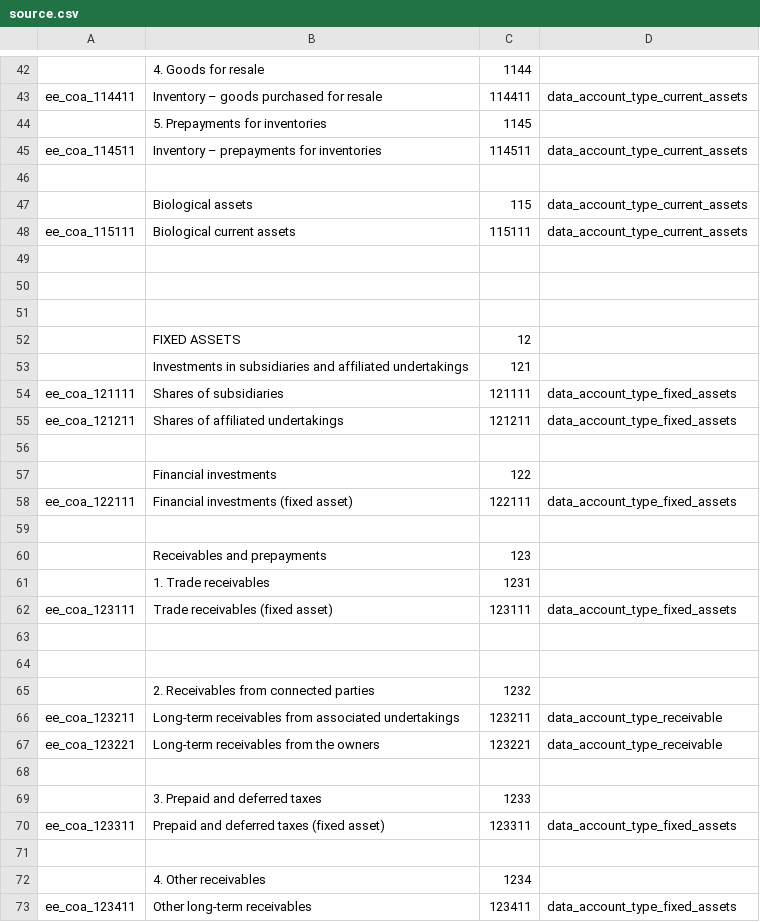
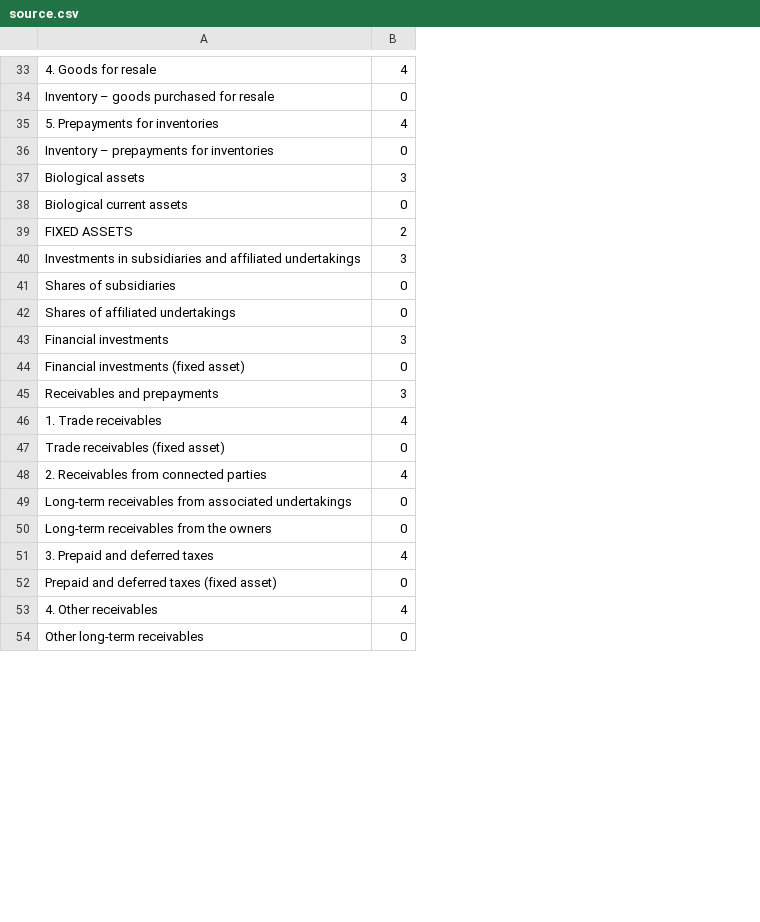
Before and after one commit to sohailJ/xmlReportGenerator, a CSV file: src/source.csv, drawn as a sheet; only a part is shown, gaps mark what is left out; removed rows and columns are numbered as before the commit, all else as after; the diff covers the shown part only; the diff names each change by its address in the sheet, - before the commit and + after, or states it on an @@ line.

Commit message:
support now the creation of accounts and automatic generation of account codes

```diff
--- a/src/source.csv
+++ b/src/source.csv
-column A, rows 43-45: ee_coa_114411 |  | ee_coa_114511; row 48: ee_coa_115111; rows 54-55: ee_coa_121111 | ee_coa_121211; row 58: ee_coa_122111; row 62: ee_coa_123111; rows 66-67: ee_coa_123211 | ee_coa_123221; row 70: ee_coa_123311; row 73: ee_coa_123411
-column C, rows 42-45: 1144 | 114411 | 1145 | 114511; rows 47-48: 115 | 115111; rows 52-55: 12 | 121 | 121111 | 121211; rows 57-58: 122 | 122111; rows 60-62: 123 | 1231 | 123111; rows 65-67: 1232 | 123211 | 123221; rows 69-70: 1233 | 123311; rows 72-73: 1234 | 123411
-column D, rows 43-45: data_account_type_current_assets |  | data_account_type_current_assets; rows 47-48: data_account_type_current_assets | data_account_type_current_assets; rows 54-55: data_account_type_fixed_assets | data_account_type_fixed_assets; row 58: data_account_type_fixed_assets; row 62: data_account_type_fixed_assets; rows 66-67: data_account_type_receivable | data_account_type_receivable; row 70: data_account_type_fixed_assets; row 73: data_account_type_fixed_assets
+column B, rows 33-54: 4 | 0 | 4 | 0 | 3 | 0 | 2 | 3 | 0 | 0 | 3 | 0 | 3 | 4 | 0 | 4 | 0 | 0 | 4 | 0 | 4 | 0
-row 46: (empty)
-row 49: (empty)
-row 50: (empty)
-row 51: (empty)
-row 56: (empty)
-row 59: (empty)
-row 63: (empty)
-row 64: (empty)
-row 68: (empty)
-row 71: (empty)
```
Also changed, not shown: 61 added rows, 14 removed rows and 1 edited cell elsewhere in this file, 1 other file.
